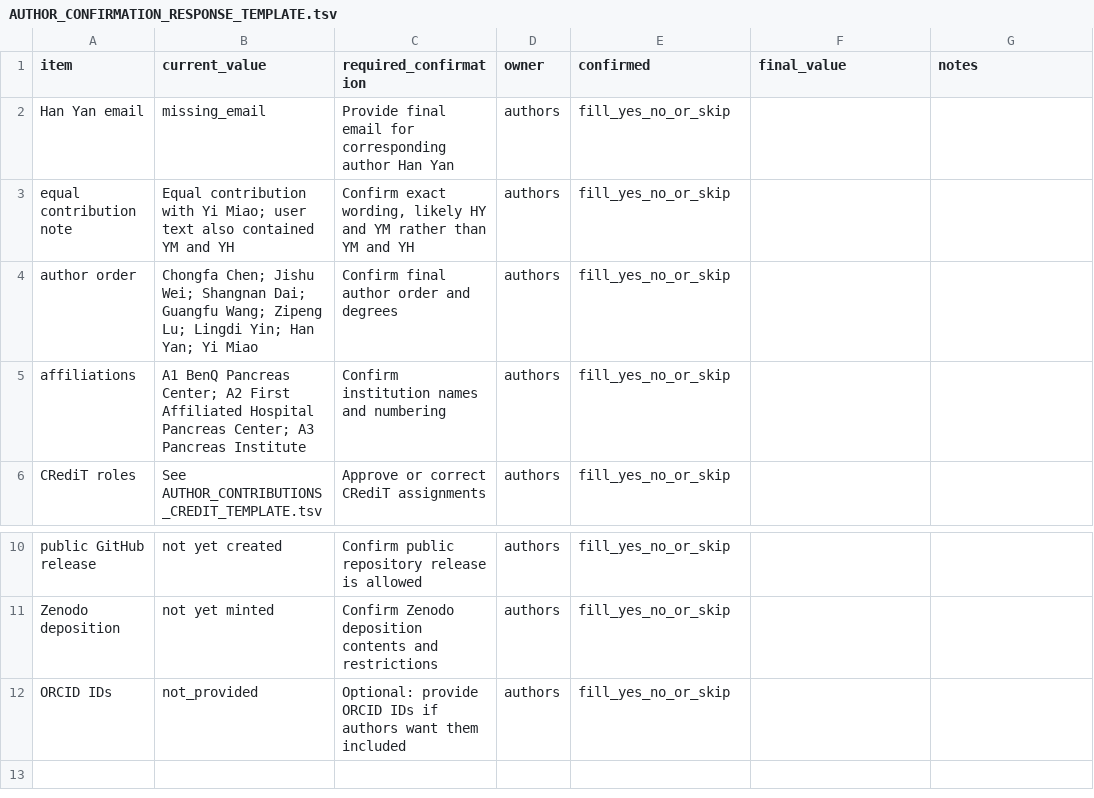
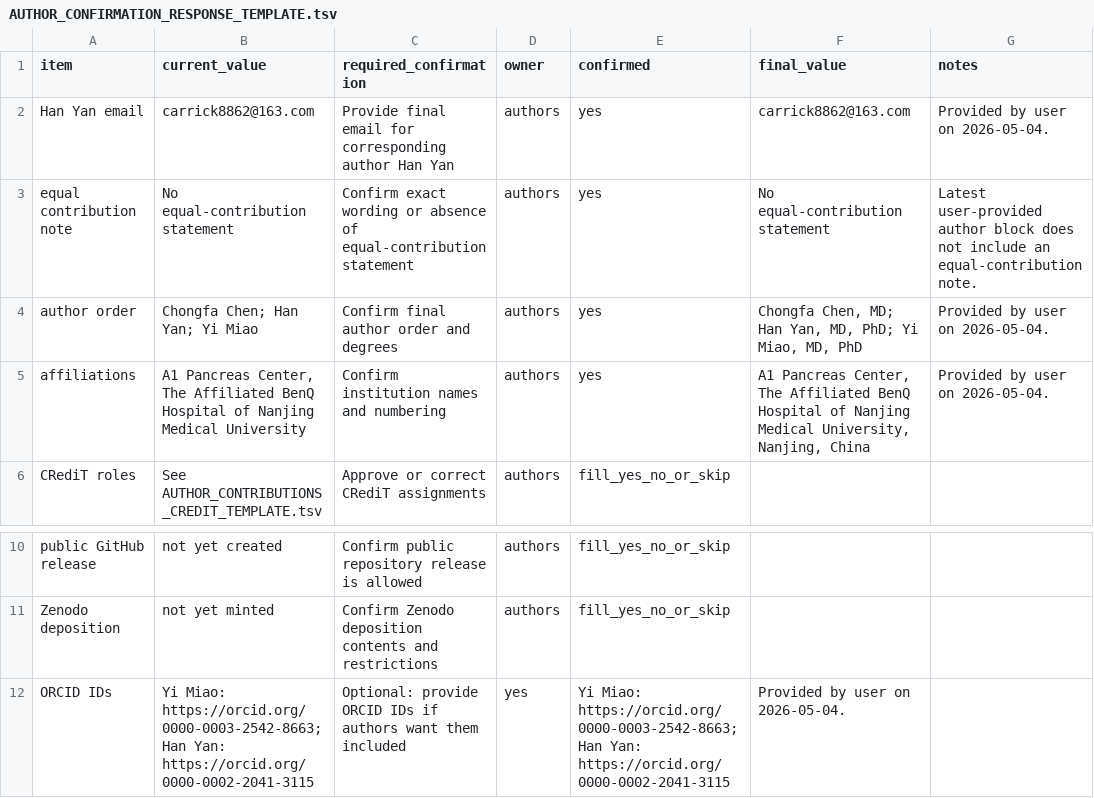
Before and after one commit to healthgreat/SheafSignal, a TSV file: manuscript/submission_metadata/AUTHOR_CONFIRMATION_RESPONSE_TEMPLATE.tsv, drawn as a sheet; only a part is shown, gaps mark what is left out.

```diff
--- a/manuscript/submission_metadata/AUTHOR_CONFIRMATION_RESPONSE_TEMPLATE.tsv
+++ b/manuscript/submission_metadata/AUTHOR_CONFIRMATION_RESPONSE_TEMPLATE.tsv
@@ -1,6 +1,6 @@
 item	current_value	required_confirmation	owner	confirmed	final_value	notes
-Han Yan email	missing_email	Provide final email for corresponding author Han Yan	authors	fill_yes_no_or_skip		
-equal contribution note	Equal contribution with Yi Miao; user text also contained YM and YH	Confirm exact wording, likely HY and YM rather than YM and YH	authors	fill_yes_no_or_skip		
-author order	Chongfa Chen; Jishu Wei; Shangnan Dai; Guangfu Wang; Zipeng Lu; Lingdi Yin; Han Yan; Yi Miao	Confirm final author order and degrees	authors	fill_yes_no_or_skip		
-affiliations	A1 BenQ Pancreas Center; A2 First Affiliated Hospital Pancreas Center; A3 Pancreas Institute	Confirm institution names and numbering	authors	fill_yes_no_or_skip		
+Han Yan email	carrick8862@163.com	Provide final email for corresponding author Han Yan	authors	yes	carrick8862@163.com	Provided by user on 2026-05-04.
+equal contribution note	No equal-contribution statement	Confirm exact wording or absence of equal-contribution statement	authors	yes	No equal-contribution statement	Latest user-provided author block does not include an equal-contribution note.
+author order	Chongfa Chen; Han Yan; Yi Miao	Confirm final author order and degrees	authors	yes	Chongfa Chen, MD; Han Yan, MD, PhD; Yi Miao, MD, PhD	Provided by user on 2026-05-04.
+affiliations	A1 Pancreas Center, The Affiliated BenQ Hospital of Nanjing Medical University	Confirm institution names and numbering	authors	yes	A1 Pancreas Center, The Affiliated BenQ Hospital of Nanjing Medical University, Nanjing, China	Provided by user on 2026-05-04.
 CRediT roles	See AUTHOR_CONTRIBUTIONS_CREDIT_TEMPLATE.tsv	Approve or correct CRediT assignments	authors	fill_yes_no_or_skip		
@@ -11,2 +11,2 @@ public GitHub release	not yet created	Confirm public repository release is allow
 Zenodo deposition	not yet minted	Confirm Zenodo deposition contents and restrictions	authors	fill_yes_no_or_skip		
-ORCID IDs	not_provided	Optional: provide ORCID IDs if authors want them included	authors	fill_yes_no_or_skip		
+ORCID IDs	Yi Miao: https://orcid.org/0000-0003-2542-8663; Han Yan: https://orcid.org/0000-0002-2041-3115	Optional: provide ORCID IDs if authors want them included	yes	Yi Miao: https://orcid.org/0000-0003-2542-8663; Han Yan: https://orcid.org/0000-0002-2041-3115	Provided by user on 2026-05-04.
```
Also changed, not shown: manuscript/submission_metadata/AUTHOR_CONFIRMATION_PREFLIGHT_STATUS.tsv, manuscript/submission_metadata/AUTHOR_CONTACT_RECONCILIATION.tsv, 26 other files.
